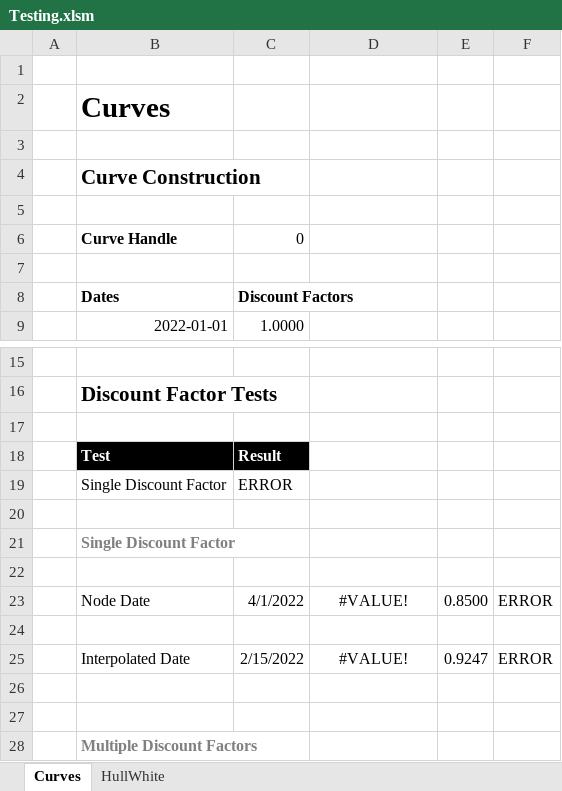
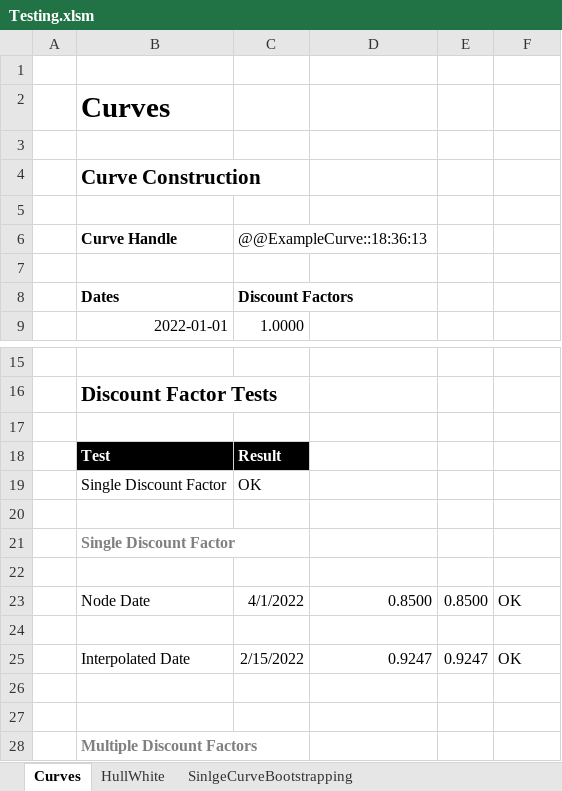
Before and after one commit to StormCollins/dExcel, an Excel workbook: dExcel/resources/workbooks/Testing.xlsm, sheet Curves, drawn as a sheet; only a part is shown, gaps mark what is left out; values as stored, in another font and other column widths than the file's, no borders; the diff names each change by its address in the sheet, - before the commit and + after, or states it on an @@ line.

Commit message:
Added single curve bootstrapper.

```diff
--- a/dExcel/resources/workbooks/Testing.xlsm (sheet Curves)
+++ b/dExcel/resources/workbooks/Testing.xlsm (sheet Curves)
+sheet tab: SinlgeCurveBootstrapping
-C6: 0
+C6: @@ExampleCurve::18:36:13
-C19: ERROR
+C19: OK
-D23: #VALUE!
+D23: 0.8500
-D23 alignment: center
+D23 alignment: right
-F23: ERROR
+F23: OK
-D25: #VALUE!
+D25: 0.9247
-D25 alignment: center
+D25 alignment: right
-F25: ERROR
+F25: OK
```
Also changed, not shown: sheet HullWhite, 6 other files.
